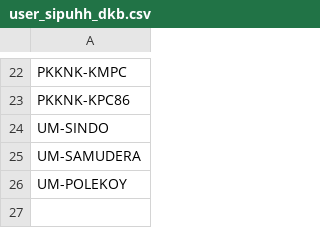
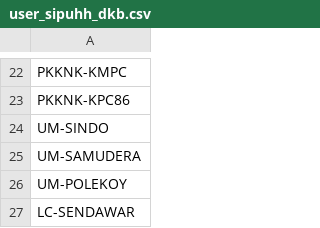
Before and after one commit to duniandis/data_apk, a CSV file: user_sipuhh_dkb.csv, drawn as a sheet; only a part is shown, gaps mark what is left out; the diff names each change by its address in the sheet, - before the commit and + after, or states it on an @@ line.

Commit message:
Update user_sipuhh_dkb.csv

```diff
--- a/user_sipuhh_dkb.csv
+++ b/user_sipuhh_dkb.csv
+row 27: LC-SENDAWAR
```
